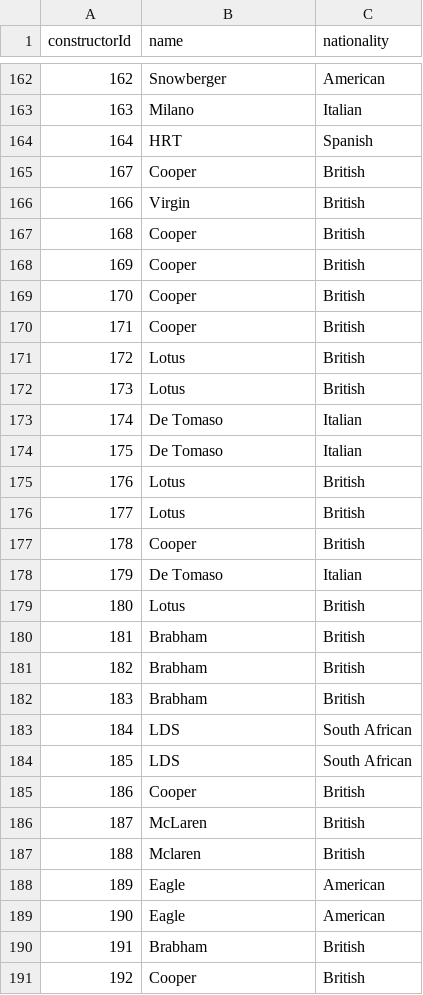
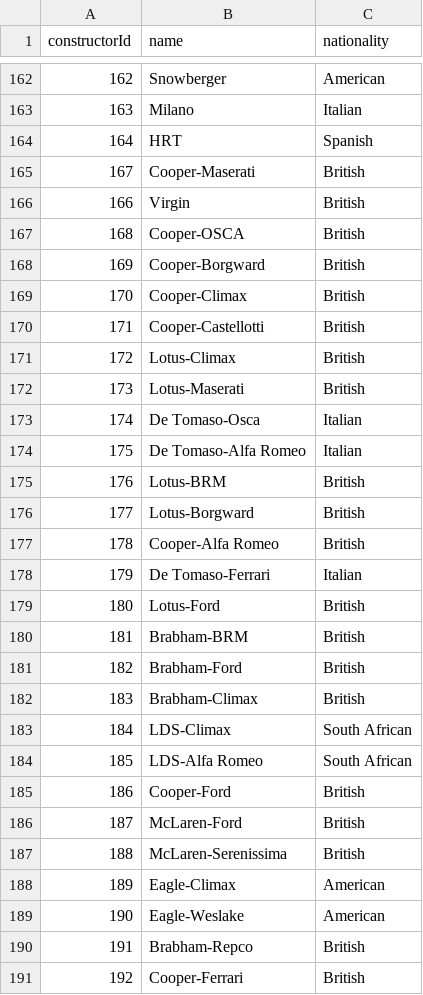
Before and after one commit to mnogueira22/FEUP-PRI, a CSV file: collection/clean_data/constructors.csv, drawn as a sheet; only a part is shown, gaps mark what is left out; the diff covers the shown part only.

Commit message:
weather and constructors ID working

```diff
--- a/collection/clean_data/constructors.csv
+++ b/collection/clean_data/constructors.csv
@@ -164,28 +164,28 @@ constructorId,name,nationality
 164,HRT,Spanish
-167,Cooper,British
+167,Cooper-Maserati,British
 166,Virgin,British
-168,Cooper,British
-169,Cooper,British
-170,Cooper,British
-171,Cooper,British
-172,Lotus,British
-173,Lotus,British
-174,De Tomaso,Italian
-175,De Tomaso,Italian
-176,Lotus,British
-177,Lotus,British
-178,Cooper,British
-179,De Tomaso,Italian
-180,Lotus,British
-181,Brabham,British
-182,Brabham,British
-183,Brabham,British
-184,LDS,South African
-185,LDS,South African
-186,Cooper,British
-187,McLaren,British
-188,Mclaren,British
-189,Eagle,American
-190,Eagle,American
-191,Brabham,British
-192,Cooper,British
+168,Cooper-OSCA,British
+169,Cooper-Borgward,British
+170,Cooper-Climax,British
+171,Cooper-Castellotti,British
+172,Lotus-Climax,British
+173,Lotus-Maserati,British
+174,De Tomaso-Osca,Italian
+175,De Tomaso-Alfa Romeo,Italian
+176,Lotus-BRM,British
+177,Lotus-Borgward,British
+178,Cooper-Alfa Romeo,British
+179,De Tomaso-Ferrari,Italian
+180,Lotus-Ford,British
+181,Brabham-BRM,British
+182,Brabham-Ford,British
+183,Brabham-Climax,British
+184,LDS-Climax,South African
+185,LDS-Alfa Romeo,South African
+186,Cooper-Ford,British
+187,McLaren-Ford,British
+188,McLaren-Serenissima,British
+189,Eagle-Climax,American
+190,Eagle-Weslake,American
+191,Brabham-Repco,British
+192,Cooper-Ferrari,British
```
Also changed, not shown: 12 edited cells elsewhere in this file, collection/clean_data/constructors_standings.csv, collection/clean_data/drivers.csv, 10 other files.
